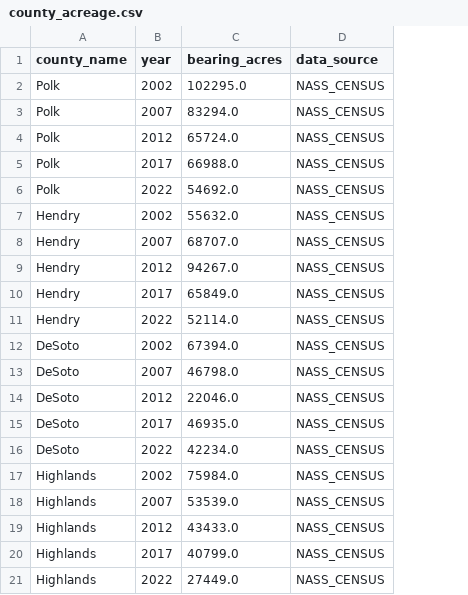
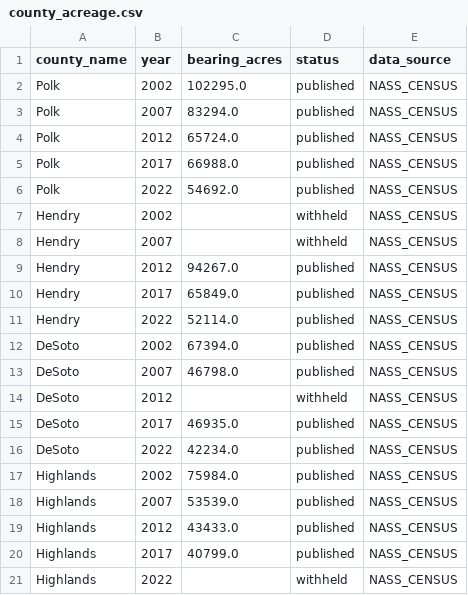
Before and after one commit to brianravelo28/florida-citrus-yield-forecast, a CSV file: data/county_acreage.csv, drawn as a sheet; the diff names each change by its address in the sheet, - before the commit and + after, or states it on an @@ line.

```diff
--- a/data/county_acreage.csv
+++ b/data/county_acreage.csv
+column D (status), rows 2-21: published | published | published | published | published | withheld | withheld | published | published | published | published | published | withheld | published | published | published | published | published | published | withheld
-C7 (bearing_acres): 55632.0
+C7 (bearing_acres): (empty)
-C8 (bearing_acres): 68707.0
+C8 (bearing_acres): (empty)
-C14 (bearing_acres): 22046.0
+C14 (bearing_acres): (empty)
-C21 (bearing_acres): 27449.0
+C21 (bearing_acres): (empty)
```
Also changed, not shown: data/county_features.csv, 3 other files.
